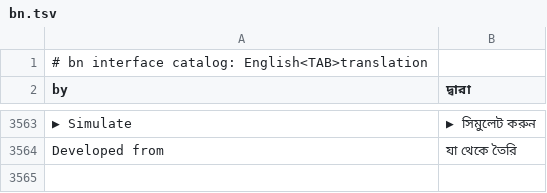
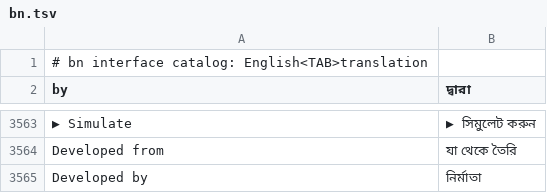
Before and after one commit to alexrut99/ARutGIS, a TSV file: crates/ui-egui/src/i18n/bn.tsv, drawn as a sheet; only a part is shown, gaps mark what is left out; the diff names each change by its address in the sheet, - before the commit and + after, or states it on an @@ line.

```diff
--- a/crates/ui-egui/src/i18n/bn.tsv
+++ b/crates/ui-egui/src/i18n/bn.tsv
+row 3565: Developed by | নির্মাতা
```
Also changed, not shown: crates/ui-egui/src/i18n/fa.tsv, crates/ui-egui/src/i18n/ka.tsv, 22 other files.
